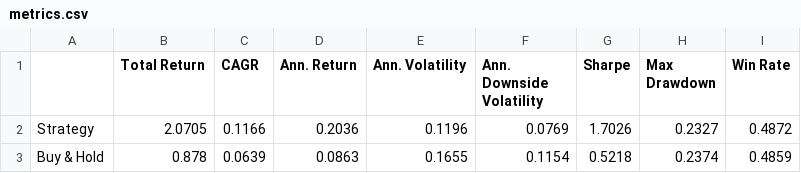
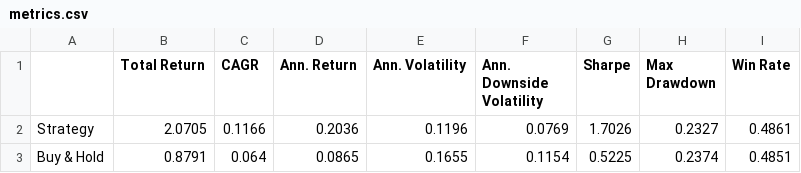
Before and after one commit to dof-studio/DivETF1X, a CSV file: metrics.csv, drawn as a sheet.

```diff
--- a/metrics.csv
+++ b/metrics.csv
@@ -1,3 +1,3 @@
 ,Total Return,CAGR,Ann. Return,Ann. Volatility,Ann. Downside Volatility,Sharpe,Max Drawdown,Win Rate
-Strategy,2.0705,0.1166,0.2036,0.1196,0.0769,1.7026,0.2327,0.4872
-Buy & Hold,0.878,0.0639,0.0863,0.1655,0.1154,0.5218,0.2374,0.4859
+Strategy,2.0705,0.1166,0.2036,0.1196,0.0769,1.7026,0.2327,0.4861
+Buy & Hold,0.8791,0.064,0.0865,0.1655,0.1154,0.5225,0.2374,0.4851
```
Also changed, not shown: wdata.csv, 1 other file.
